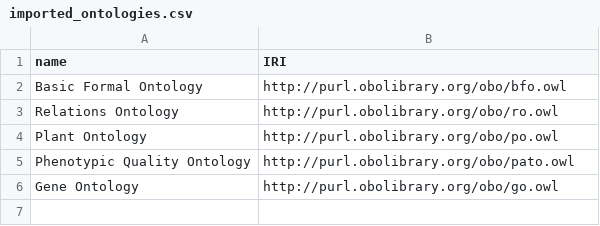
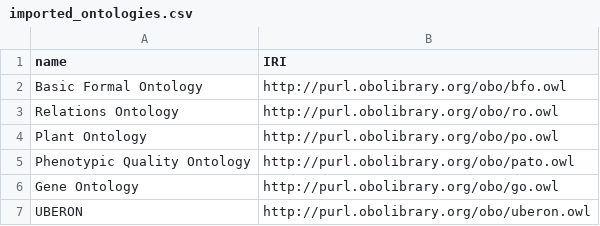
Before and after one commit to PlantPhenoOntology/ppo, a CSV file: imports/imported_ontologies.csv, drawn as a sheet.

Commit message:
Added an import module for UBERON.

```diff
--- a/imports/imported_ontologies.csv
+++ b/imports/imported_ontologies.csv
@@ -6 +6,2 @@ Phenotypic Quality Ontology,http://purl.obolibrary.org/obo/pato.owl
 Gene Ontology,http://purl.obolibrary.org/obo/go.owl
+UBERON,http://purl.obolibrary.org/obo/uberon.owl
```
Also changed, not shown: 2 other files.
